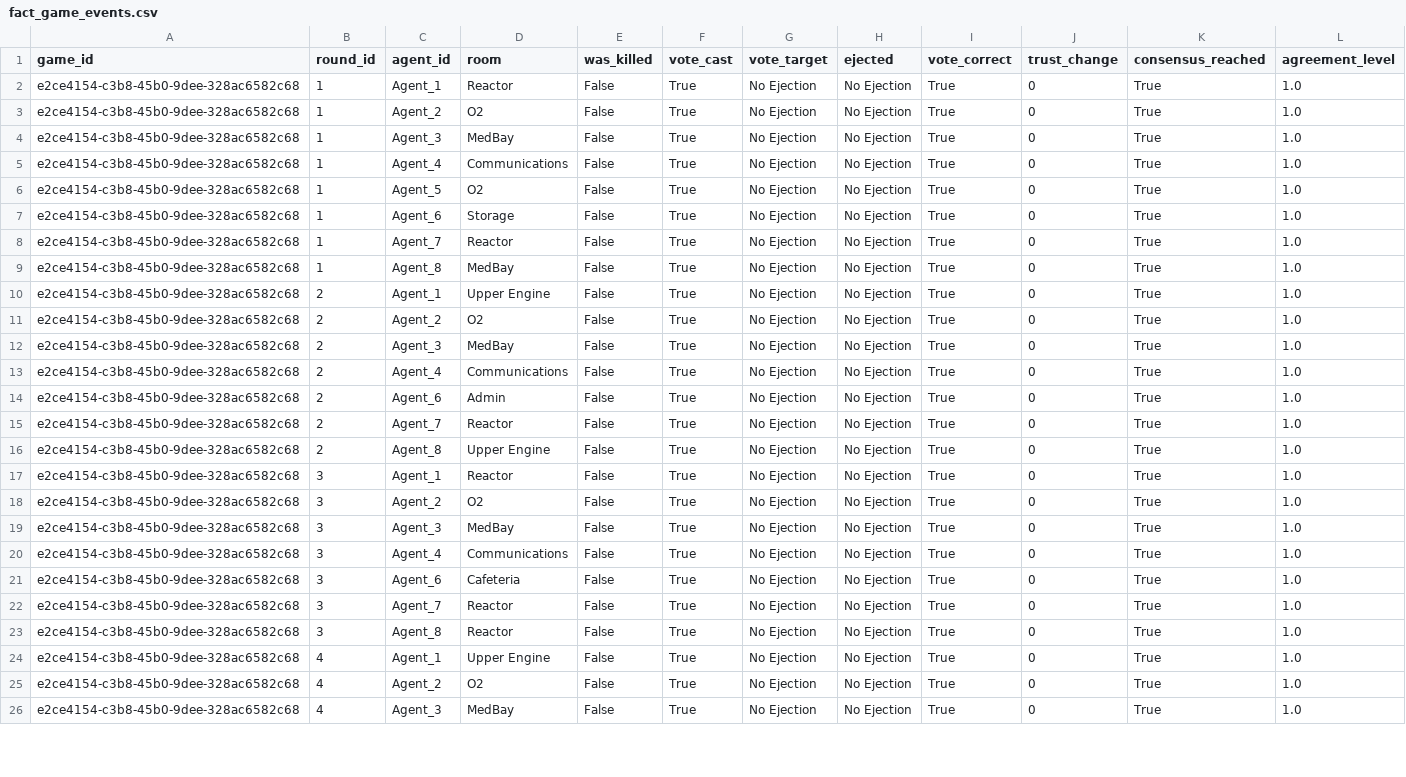
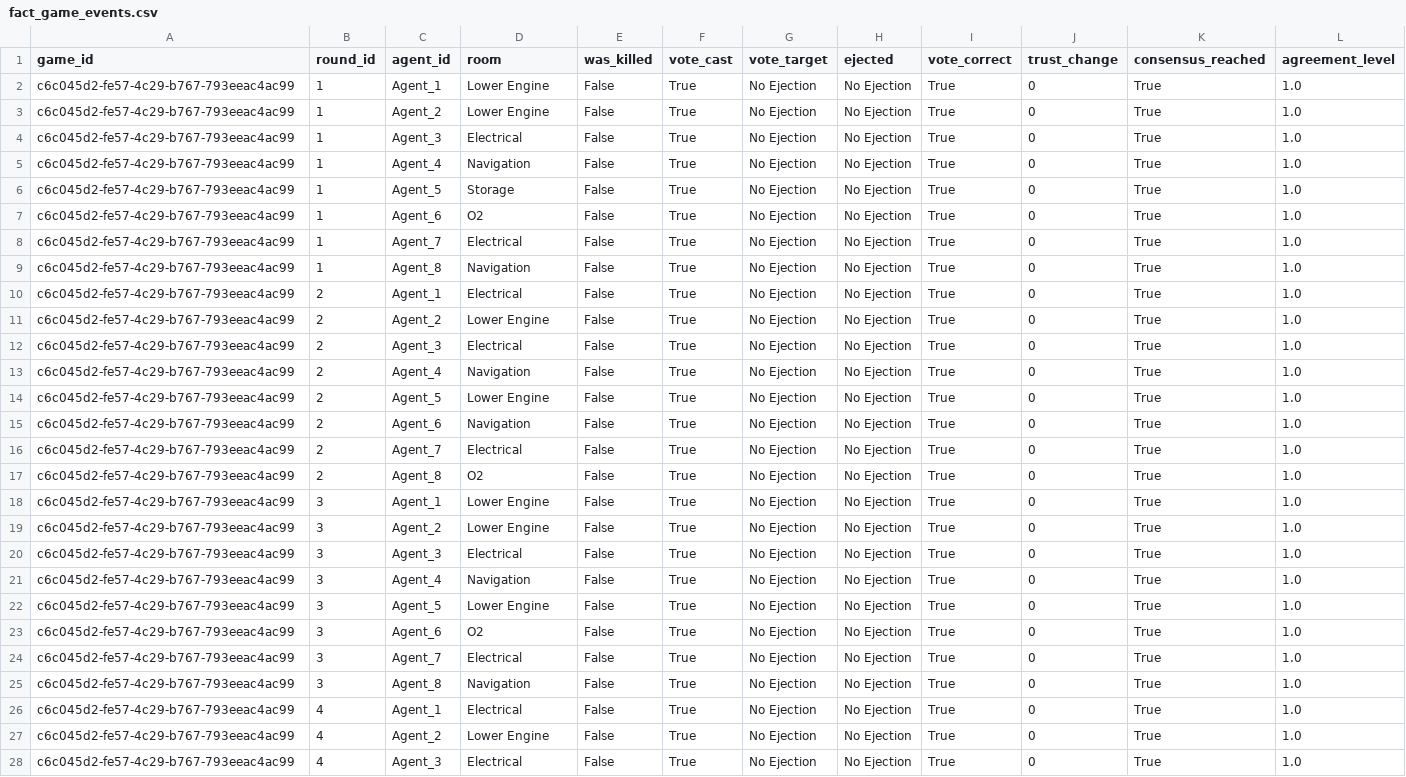
Before and after one commit to NealShankarGit/ByzantineBrains, a CSV file: data/database/fact_game_events.csv, drawn as a sheet; only a part is shown; the diff covers the shown part only.

```diff
--- a/data/database/fact_game_events.csv
+++ b/data/database/fact_game_events.csv
@@ -1,26 +1,28 @@
 game_id,round_id,agent_id,room,was_killed,vote_cast,vote_target,ejected,vote_correct,trust_change,consensus_reached,agreement_level
-e2ce4154-c3b8-45b0-9dee-328ac6582c68,1,Agent_1,Reactor,False,True,No Ejection,No Ejection,True,0,True,1.0
-e2ce4154-c3b8-45b0-9dee-328ac6582c68,1,Agent_2,O2,False,True,No Ejection,No Ejection,True,0,True,1.0
-e2ce4154-c3b8-45b0-9dee-328ac6582c68,1,Agent_3,MedBay,False,True,No Ejection,No Ejection,True,0,True,1.0
-e2ce4154-c3b8-45b0-9dee-328ac6582c68,1,Agent_4,Communications,False,True,No Ejection,No Ejection,True,0,True,1.0
-e2ce4154-c3b8-45b0-9dee-328ac6582c68,1,Agent_5,O2,False,True,No Ejection,No Ejection,True,0,True,1.0
-e2ce4154-c3b8-45b0-9dee-328ac6582c68,1,Agent_6,Storage,False,True,No Ejection,No Ejection,True,0,True,1.0
-e2ce4154-c3b8-45b0-9dee-328ac6582c68,1,Agent_7,Reactor,False,True,No Ejection,No Ejection,True,0,True,1.0
-e2ce4154-c3b8-45b0-9dee-328ac6582c68,1,Agent_8,MedBay,False,True,No Ejection,No Ejection,True,0,True,1.0
-e2ce4154-c3b8-45b0-9dee-328ac6582c68,2,Agent_1,Upper Engine,False,True,No Ejection,No Ejection,True,0,True,1.0
-e2ce4154-c3b8-45b0-9dee-328ac6582c68,2,Agent_2,O2,False,True,No Ejection,No Ejection,True,0,True,1.0
-e2ce4154-c3b8-45b0-9dee-328ac6582c68,2,Agent_3,MedBay,False,True,No Ejection,No Ejection,True,0,True,1.0
-e2ce4154-c3b8-45b0-9dee-328ac6582c68,2,Agent_4,Communications,False,True,No Ejection,No Ejection,True,0,True,1.0
-e2ce4154-c3b8-45b0-9dee-328ac6582c68,2,Agent_6,Admin,False,True,No Ejection,No Ejection,True,0,True,1.0
-e2ce4154-c3b8-45b0-9dee-328ac6582c68,2,Agent_7,Reactor,False,True,No Ejection,No Ejection,True,0,True,1.0
-e2ce4154-c3b8-45b0-9dee-328ac6582c68,2,Agent_8,Upper Engine,False,True,No Ejection,No Ejection,True,0,True,1.0
-e2ce4154-c3b8-45b0-9dee-328ac6582c68,3,Agent_1,Reactor,False,True,No Ejection,No Ejection,True,0,True,1.0
-e2ce4154-c3b8-45b0-9dee-328ac6582c68,3,Agent_2,O2,False,True,No Ejection,No Ejection,True,0,True,1.0
-e2ce4154-c3b8-45b0-9dee-328ac6582c68,3,Agent_3,MedBay,False,True,No Ejection,No Ejection,True,0,True,1.0
-e2ce4154-c3b8-45b0-9dee-328ac6582c68,3,Agent_4,Communications,False,True,No Ejection,No Ejection,True,0,True,1.0
-e2ce4154-c3b8-45b0-9dee-328ac6582c68,3,Agent_6,Cafeteria,False,True,No Ejection,No Ejection,True,0,True,1.0
-e2ce4154-c3b8-45b0-9dee-328ac6582c68,3,Agent_7,Reactor,False,True,No Ejection,No Ejection,True,0,True,1.0
-e2ce4154-c3b8-45b0-9dee-328ac6582c68,3,Agent_8,Reactor,False,True,No Ejection,No Ejection,True,0,True,1.0
-e2ce4154-c3b8-45b0-9dee-328ac6582c68,4,Agent_1,Upper Engine,False,True,No Ejection,No Ejection,True,0,True,1.0
-e2ce4154-c3b8-45b0-9dee-328ac6582c68,4,Agent_2,O2,False,True,No Ejection,No Ejection,True,0,True,1.0
-e2ce4154-c3b8-45b0-9dee-328ac6582c68,4,Agent_3,MedBay,False,True,No Ejection,No Ejection,True,0,True,1.0
+c6c045d2-fe57-4c29-b767-793eeac4ac99,1,Agent_1,Lower Engine,False,True,No Ejection,No Ejection,True,0,True,1.0
+c6c045d2-fe57-4c29-b767-793eeac4ac99,1,Agent_2,Lower Engine,False,True,No Ejection,No Ejection,True,0,True,1.0
+c6c045d2-fe57-4c29-b767-793eeac4ac99,1,Agent_3,Electrical,False,True,No Ejection,No Ejection,True,0,True,1.0
+c6c045d2-fe57-4c29-b767-793eeac4ac99,1,Agent_4,Navigation,False,True,No Ejection,No Ejection,True,0,True,1.0
+c6c045d2-fe57-4c29-b767-793eeac4ac99,1,Agent_5,Storage,False,True,No Ejection,No Ejection,True,0,True,1.0
+c6c045d2-fe57-4c29-b767-793eeac4ac99,1,Agent_6,O2,False,True,No Ejection,No Ejection,True,0,True,1.0
+c6c045d2-fe57-4c29-b767-793eeac4ac99,1,Agent_7,Electrical,False,True,No Ejection,No Ejection,True,0,True,1.0
+c6c045d2-fe57-4c29-b767-793eeac4ac99,1,Agent_8,Navigation,False,True,No Ejection,No Ejection,True,0,True,1.0
+c6c045d2-fe57-4c29-b767-793eeac4ac99,2,Agent_1,Electrical,False,True,No Ejection,No Ejection,True,0,True,1.0
+c6c045d2-fe57-4c29-b767-793eeac4ac99,2,Agent_2,Lower Engine,False,True,No Ejection,No Ejection,True,0,True,1.0
+c6c045d2-fe57-4c29-b767-793eeac4ac99,2,Agent_3,Electrical,False,True,No Ejection,No Ejection,True,0,True,1.0
+c6c045d2-fe57-4c29-b767-793eeac4ac99,2,Agent_4,Navigation,False,True,No Ejection,No Ejection,True,0,True,1.0
+c6c045d2-fe57-4c29-b767-793eeac4ac99,2,Agent_5,Lower Engine,False,True,No Ejection,No Ejection,True,0,True,1.0
+c6c045d2-fe57-4c29-b767-793eeac4ac99,2,Agent_6,Navigation,False,True,No Ejection,No Ejection,True,0,True,1.0
+c6c045d2-fe57-4c29-b767-793eeac4ac99,2,Agent_7,Electrical,False,True,No Ejection,No Ejection,True,0,True,1.0
+c6c045d2-fe57-4c29-b767-793eeac4ac99,2,Agent_8,O2,False,True,No Ejection,No Ejection,True,0,True,1.0
+c6c045d2-fe57-4c29-b767-793eeac4ac99,3,Agent_1,Lower Engine,False,True,No Ejection,No Ejection,True,0,True,1.0
+c6c045d2-fe57-4c29-b767-793eeac4ac99,3,Agent_2,Lower Engine,False,True,No Ejection,No Ejection,True,0,True,1.0
+c6c045d2-fe57-4c29-b767-793eeac4ac99,3,Agent_3,Electrical,False,True,No Ejection,No Ejection,True,0,True,1.0
+c6c045d2-fe57-4c29-b767-793eeac4ac99,3,Agent_4,Navigation,False,True,No Ejection,No Ejection,True,0,True,1.0
+c6c045d2-fe57-4c29-b767-793eeac4ac99,3,Agent_5,Lower Engine,False,True,No Ejection,No Ejection,True,0,True,1.0
+c6c045d2-fe57-4c29-b767-793eeac4ac99,3,Agent_6,O2,False,True,No Ejection,No Ejection,True,0,True,1.0
+c6c045d2-fe57-4c29-b767-793eeac4ac99,3,Agent_7,Electrical,False,True,No Ejection,No Ejection,True,0,True,1.0
+c6c045d2-fe57-4c29-b767-793eeac4ac99,3,Agent_8,Navigation,False,True,No Ejection,No Ejection,True,0,True,1.0
+c6c045d2-fe57-4c29-b767-793eeac4ac99,4,Agent_1,Electrical,False,True,No Ejection,No Ejection,True,0,True,1.0
+c6c045d2-fe57-4c29-b767-793eeac4ac99,4,Agent_2,Lower Engine,False,True,No Ejection,No Ejection,True,0,True,1.0
+c6c045d2-fe57-4c29-b767-793eeac4ac99,4,Agent_3,Electrical,False,True,No Ejection,No Ejection,True,0,True,1.0
```
Also changed, not shown: 1 removed row and 38 edited cells elsewhere in this file, data/database/dim_agent.csv, data/database/dim_reflection.csv, 5 other files.
